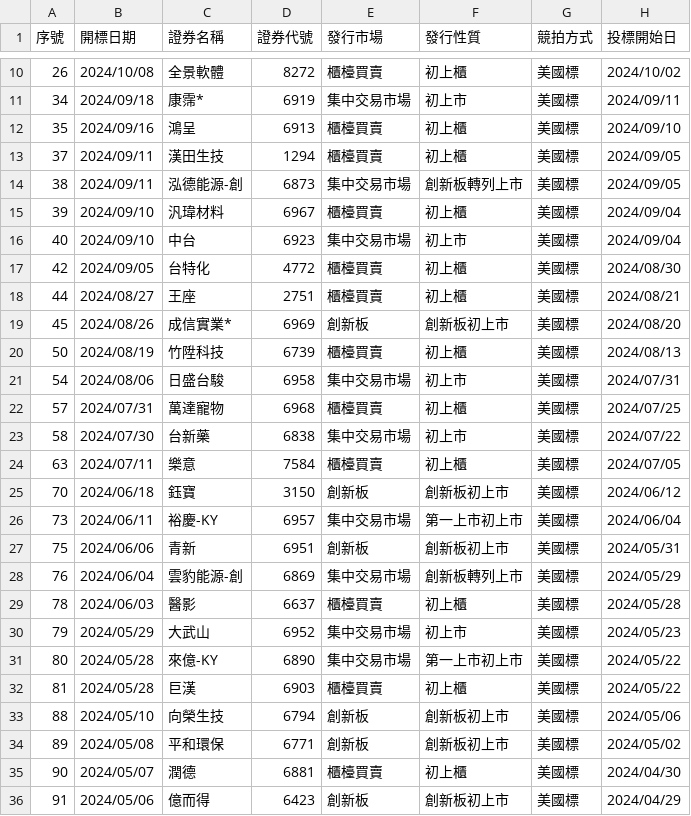
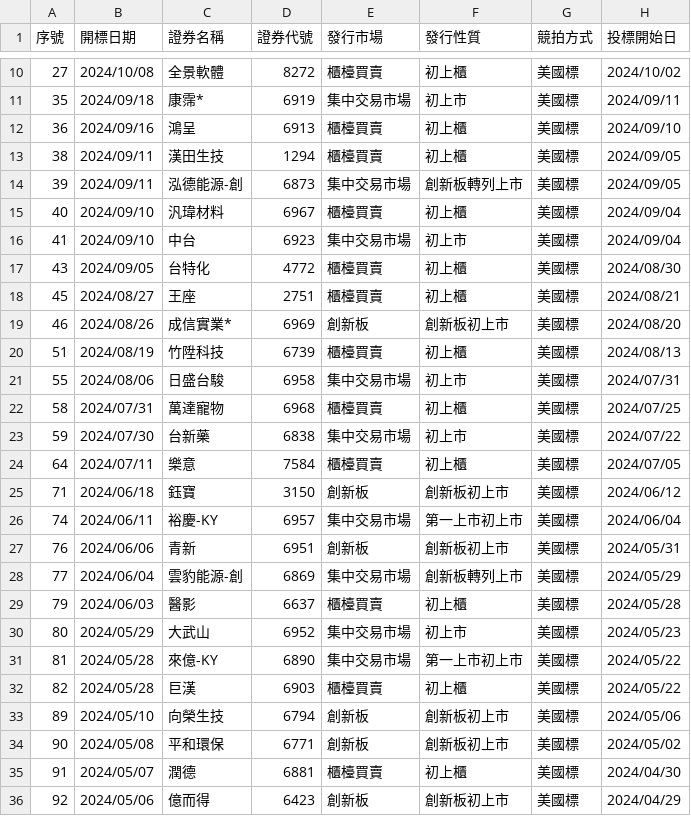
Before and after one commit to wenchiehlee/Selenium-Actions.Auction, a CSV file: auction-utf8-filter.csv, drawn as a sheet; only a part is shown, gaps mark what is left out; the diff covers the shown part only; the diff names each change by its address in the sheet, - before the commit and + after, or states it on an @@ line.

```diff
--- a/auction-utf8-filter.csv
+++ b/auction-utf8-filter.csv
-A10 (序號): 26
+A10 (序號): 27
-A11 (序號): 34
+A11 (序號): 35
-A12 (序號): 35
+A12 (序號): 36
-A13 (序號): 37
+A13 (序號): 38
-A14 (序號): 38
+A14 (序號): 39
-A15 (序號): 39
+A15 (序號): 40
-A16 (序號): 40
+A16 (序號): 41
-A17 (序號): 42
+A17 (序號): 43
-A18 (序號): 44
+A18 (序號): 45
-A19 (序號): 45
+A19 (序號): 46
-A20 (序號): 50
+A20 (序號): 51
-A21 (序號): 54
+A21 (序號): 55
-A22 (序號): 57
+A22 (序號): 58
-A23 (序號): 58
+A23 (序號): 59
-A24 (序號): 63
+A24 (序號): 64
-A25 (序號): 70
+A25 (序號): 71
-A26 (序號): 73
+A26 (序號): 74
-A27 (序號): 75
+A27 (序號): 76
-A28 (序號): 76
+A28 (序號): 77
-A29 (序號): 78
+A29 (序號): 79
-A30 (序號): 79
+A30 (序號): 80
-A31 (序號): 80
+A31 (序號): 81
-A32 (序號): 81
+A32 (序號): 82
-A33 (序號): 88
+A33 (序號): 89
-A34 (序號): 89
+A34 (序號): 90
-A35 (序號): 90
+A35 (序號): 91
-A36 (序號): 91
+A36 (序號): 92
```
Also changed, not shown: 1 added row, 1 removed row and 50 edited cells elsewhere in this file, auction-utf8.csv, 3 other files.
